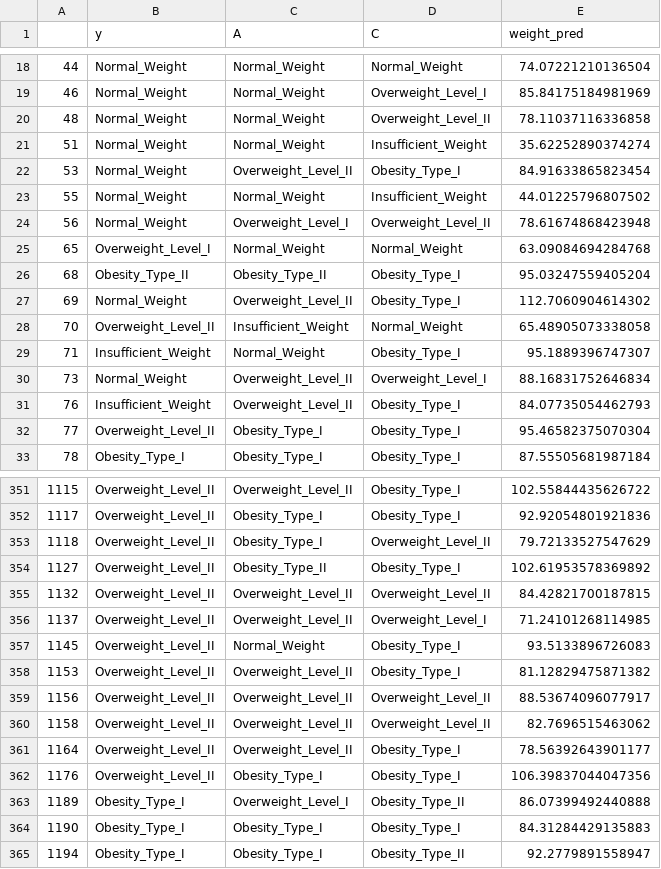
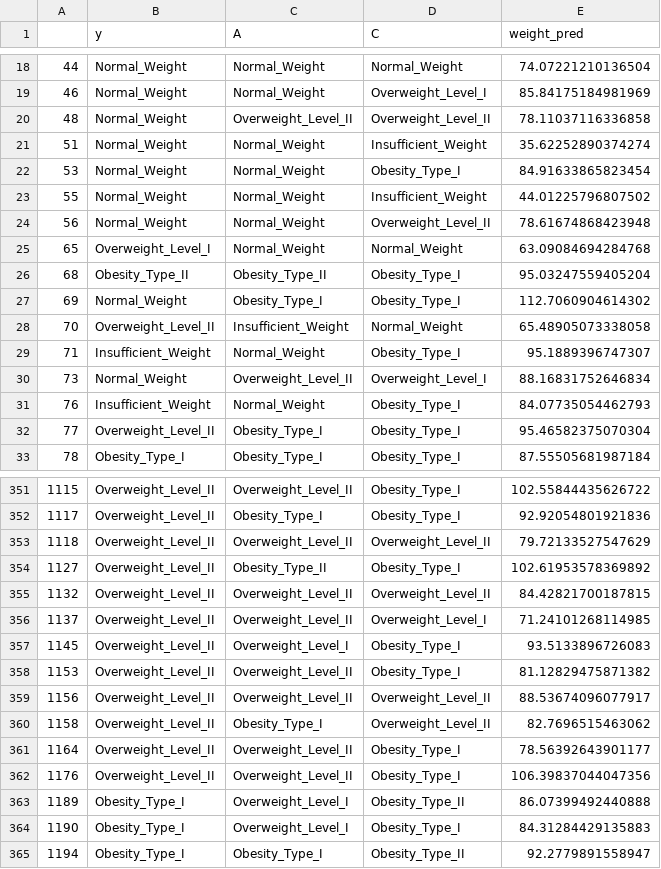
Before and after one commit to salmahanabal/obesity-levels, a CSV file: reports/tables/consistency_predictions.csv, drawn as a sheet; only a part is shown, gaps mark what is left out; the diff covers the shown part only.

```diff
--- a/reports/tables/consistency_predictions.csv
+++ b/reports/tables/consistency_predictions.csv
@@ -19,10 +19,10 @@
 46,Normal_Weight,Normal_Weight,Overweight_Level_I,85.84175184981969
-48,Normal_Weight,Normal_Weight,Overweight_Level_II,78.11037116336858
+48,Normal_Weight,Overweight_Level_II,Overweight_Level_II,78.11037116336858
 51,Normal_Weight,Normal_Weight,Insufficient_Weight,35.62252890374274
-53,Normal_Weight,Overweight_Level_II,Obesity_Type_I,84.91633865823454
+53,Normal_Weight,Normal_Weight,Obesity_Type_I,84.91633865823454
 55,Normal_Weight,Normal_Weight,Insufficient_Weight,44.01225796807502
-56,Normal_Weight,Overweight_Level_I,Overweight_Level_II,78.61674868423948
+56,Normal_Weight,Normal_Weight,Overweight_Level_II,78.61674868423948
 65,Overweight_Level_I,Normal_Weight,Normal_Weight,63.09084694284768
 68,Obesity_Type_II,Obesity_Type_II,Obesity_Type_I,95.03247559405204
-69,Normal_Weight,Overweight_Level_II,Obesity_Type_I,112.7060904614302
+69,Normal_Weight,Obesity_Type_I,Obesity_Type_I,112.7060904614302
 70,Overweight_Level_II,Insufficient_Weight,Normal_Weight,65.48905073338058
@@ -30,3 +30,3 @@
 73,Normal_Weight,Overweight_Level_II,Overweight_Level_I,88.16831752646834
-76,Insufficient_Weight,Overweight_Level_II,Obesity_Type_I,84.07735054462793
+76,Insufficient_Weight,Normal_Weight,Obesity_Type_I,84.07735054462793
 77,Overweight_Level_II,Obesity_Type_I,Obesity_Type_I,95.46582375070304
@@ -352,3 +352,3 @@
 1117,Overweight_Level_II,Obesity_Type_I,Obesity_Type_I,92.92054801921836
-1118,Overweight_Level_II,Obesity_Type_I,Overweight_Level_II,79.72133527547629
+1118,Overweight_Level_II,Overweight_Level_II,Overweight_Level_II,79.72133527547629
 1127,Overweight_Level_II,Obesity_Type_II,Obesity_Type_I,102.61953578369892
@@ -356,10 +356,10 @@
 1137,Overweight_Level_II,Overweight_Level_II,Overweight_Level_I,71.24101268114985
-1145,Overweight_Level_II,Normal_Weight,Obesity_Type_I,93.5133896726083
+1145,Overweight_Level_II,Overweight_Level_I,Obesity_Type_I,93.5133896726083
 1153,Overweight_Level_II,Overweight_Level_II,Obesity_Type_I,81.12829475871382
 1156,Overweight_Level_II,Overweight_Level_II,Overweight_Level_II,88.53674096077917
-1158,Overweight_Level_II,Overweight_Level_II,Overweight_Level_II,82.7696515463062
+1158,Overweight_Level_II,Obesity_Type_I,Overweight_Level_II,82.7696515463062
 1164,Overweight_Level_II,Overweight_Level_II,Obesity_Type_I,78.56392643901177
-1176,Overweight_Level_II,Obesity_Type_I,Obesity_Type_I,106.39837044047356
+1176,Overweight_Level_II,Overweight_Level_II,Obesity_Type_I,106.39837044047356
 1189,Obesity_Type_I,Overweight_Level_I,Obesity_Type_II,86.07399492440888
-1190,Obesity_Type_I,Obesity_Type_I,Obesity_Type_I,84.31284429135883
+1190,Obesity_Type_I,Overweight_Level_I,Obesity_Type_I,84.31284429135883
 1194,Obesity_Type_I,Obesity_Type_I,Obesity_Type_II,92.2779891558947
```
Also changed, not shown: 66 edited cells elsewhere in this file, reports/tables/classification_results.csv, reports/tables/consistency.csv, 17 other files.
